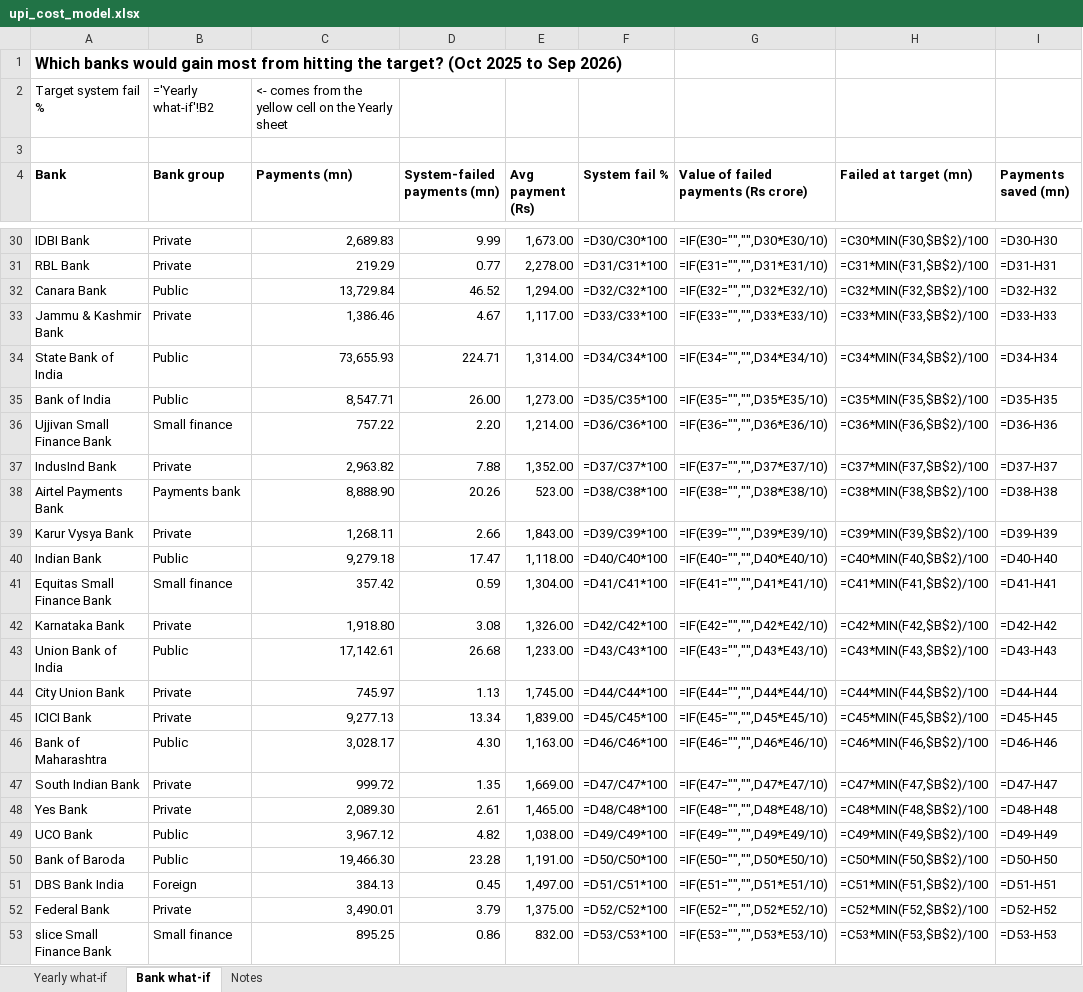
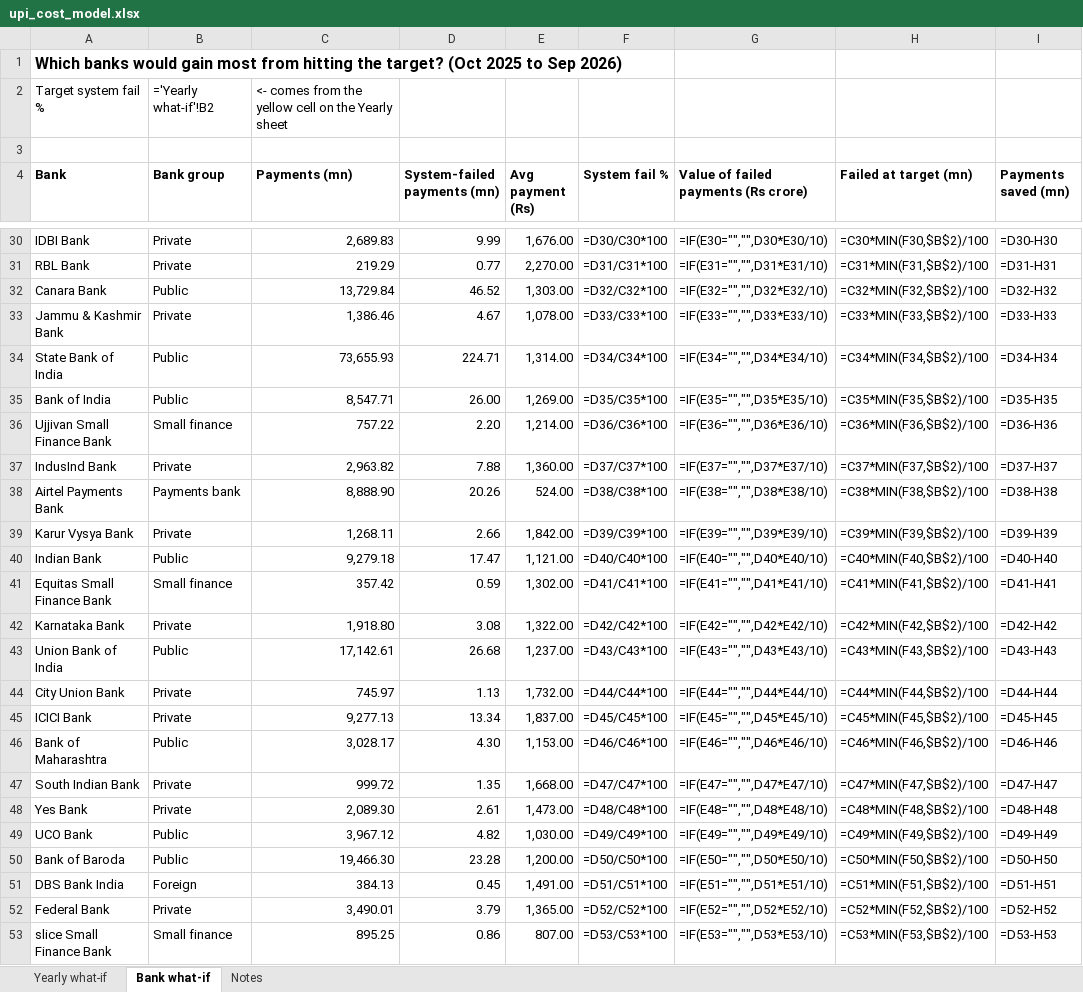
Before and after one commit to Pragatheesh123/Upi-failure-analysis, an Excel workbook: excel/upi_cost_model.xlsx, sheet Bank what-if, drawn as a sheet; only a part is shown, gaps mark what is left out; values as stored, in another font and other column widths than the file's, no borders; formulas without a stored value are shown as written; conditional formats not drawn; the diff covers the shown part only; the diff names each change by its address in the sheet, - before the commit and + after, or states it on an @@ line.

```diff
--- a/excel/upi_cost_model.xlsx (sheet Bank what-if)
+++ b/excel/upi_cost_model.xlsx (sheet Bank what-if)
-E30 (Avg payment (Rs)): 1,673.00
+E30 (Avg payment (Rs)): 1,676.00
-E31 (Avg payment (Rs)): 2,278.00
+E31 (Avg payment (Rs)): 2,270.00
-E32 (Avg payment (Rs)): 1,294.00
+E32 (Avg payment (Rs)): 1,303.00
-E33 (Avg payment (Rs)): 1,117.00
+E33 (Avg payment (Rs)): 1,078.00
-E35 (Avg payment (Rs)): 1,273.00
+E35 (Avg payment (Rs)): 1,269.00
-E37 (Avg payment (Rs)): 1,352.00
+E37 (Avg payment (Rs)): 1,360.00
-E38 (Avg payment (Rs)): 523.00
+E38 (Avg payment (Rs)): 524.00
-E39 (Avg payment (Rs)): 1,843.00
+E39 (Avg payment (Rs)): 1,842.00
-E40 (Avg payment (Rs)): 1,118.00
+E40 (Avg payment (Rs)): 1,121.00
-E41 (Avg payment (Rs)): 1,304.00
+E41 (Avg payment (Rs)): 1,302.00
-E42 (Avg payment (Rs)): 1,326.00
+E42 (Avg payment (Rs)): 1,322.00
-E43 (Avg payment (Rs)): 1,233.00
+E43 (Avg payment (Rs)): 1,237.00
-E44 (Avg payment (Rs)): 1,745.00
+E44 (Avg payment (Rs)): 1,732.00
-E45 (Avg payment (Rs)): 1,839.00
+E45 (Avg payment (Rs)): 1,837.00
-E46 (Avg payment (Rs)): 1,163.00
+E46 (Avg payment (Rs)): 1,153.00
-E47 (Avg payment (Rs)): 1,669.00
+E47 (Avg payment (Rs)): 1,668.00
-E48 (Avg payment (Rs)): 1,465.00
+E48 (Avg payment (Rs)): 1,473.00
-E49 (Avg payment (Rs)): 1,038.00
+E49 (Avg payment (Rs)): 1,030.00
-E50 (Avg payment (Rs)): 1,191.00
+E50 (Avg payment (Rs)): 1,200.00
-E51 (Avg payment (Rs)): 1,497.00
+E51 (Avg payment (Rs)): 1,491.00
-E52 (Avg payment (Rs)): 1,375.00
+E52 (Avg payment (Rs)): 1,365.00
-E53 (Avg payment (Rs)): 832.00
+E53 (Avg payment (Rs)): 807.00
```
Also changed, not shown: 29 edited cells elsewhere in this sheet, sheet Yearly what-if, sheet Notes, 10 other files.
